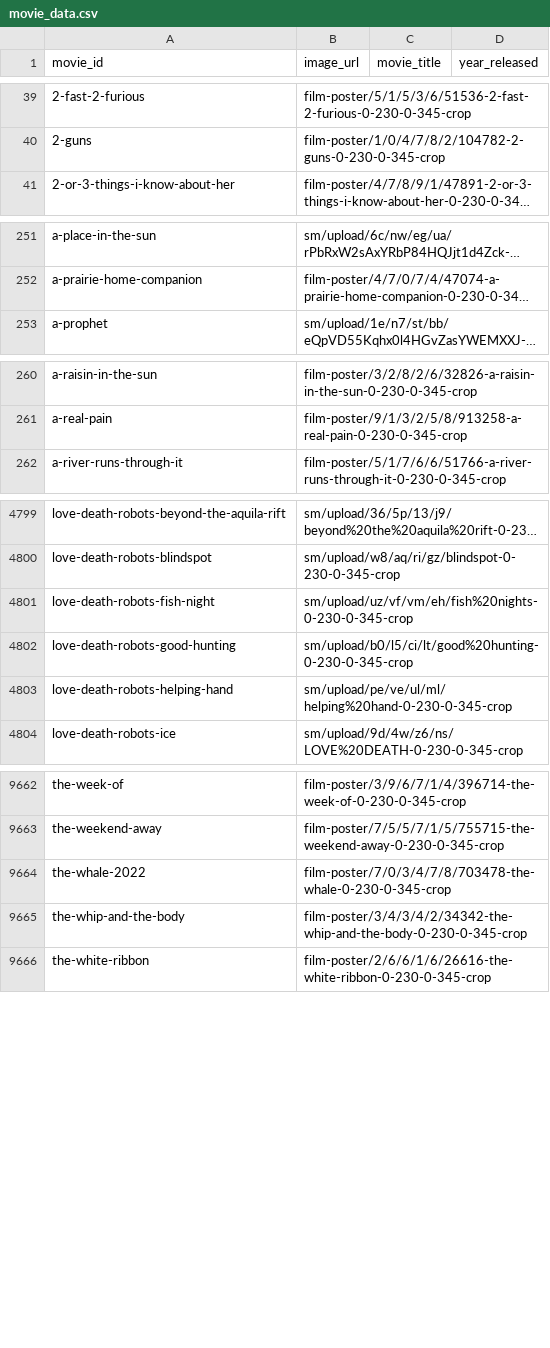
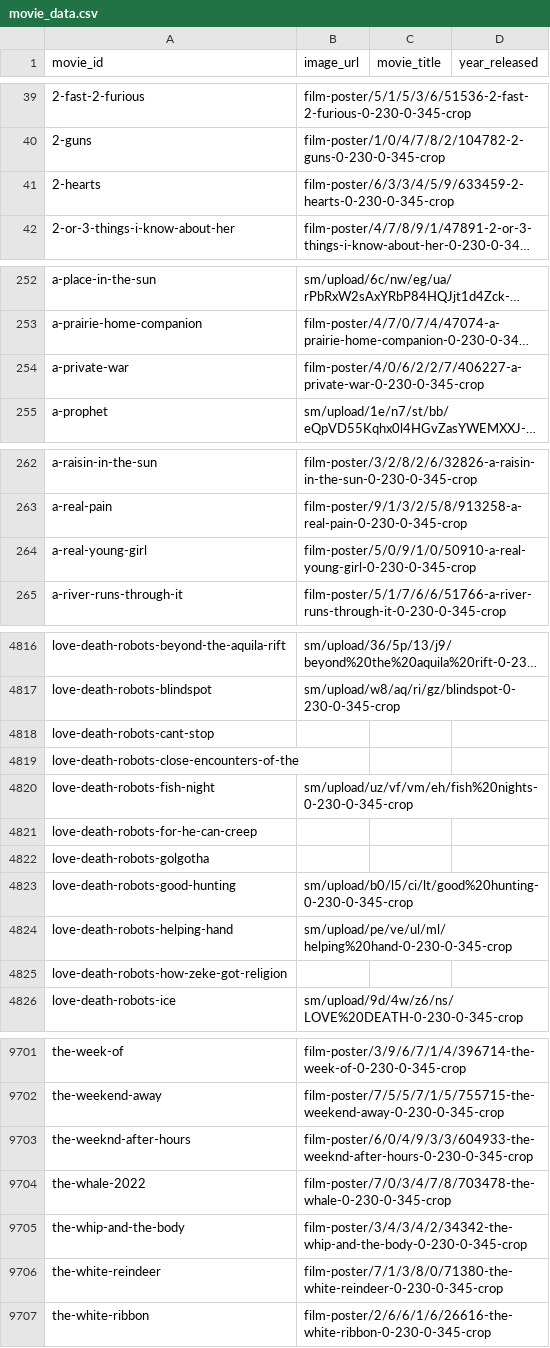
Before and after one commit to LarissaCancella/letterboxd_recommender_api, a CSV file: data/movie_data.csv, drawn as a sheet; only a part is shown, gaps mark what is left out; long unchanged cells end in …; the diff covers the shown part only; the diff names each change by its address in the sheet, - before the commit and + after, or states it on an @@ line.

```diff
--- a/data/movie_data.csv
+++ b/data/movie_data.csv
+row 41: 2-hearts | film-poster/6/3/3/4/5/9/633459-2-hearts-0-230-0-345-crop
+row 254: a-private-war | film-poster/4/0/6/2/2/7/406227-a-private-war-0-230-0-345-crop
+row 264: a-real-young-girl | film-poster/5/0/9/1/0/50910-a-real-young-girl-0-230-0-345-crop
+row 4818: love-death-robots-cant-stop
+row 4819: love-death-robots-close-encounters-of-the
+row 4821: love-death-robots-for-he-can-creep
+row 4822: love-death-robots-golgotha
+row 4825: love-death-robots-how-zeke-got-religion
+row 9703: the-weeknd-after-hours | film-poster/6/0/4/9/3/3/604933-the-weeknd-after-hours-0-230-0-345-crop
+row 9706: the-white-reindeer | film-poster/7/1/3/8/0/71380-the-white-reindeer-0-230-0-345-crop
```
Also changed, not shown: 32 added rows elsewhere in this file, data/review_counts.csv, data/training_data.csv.
